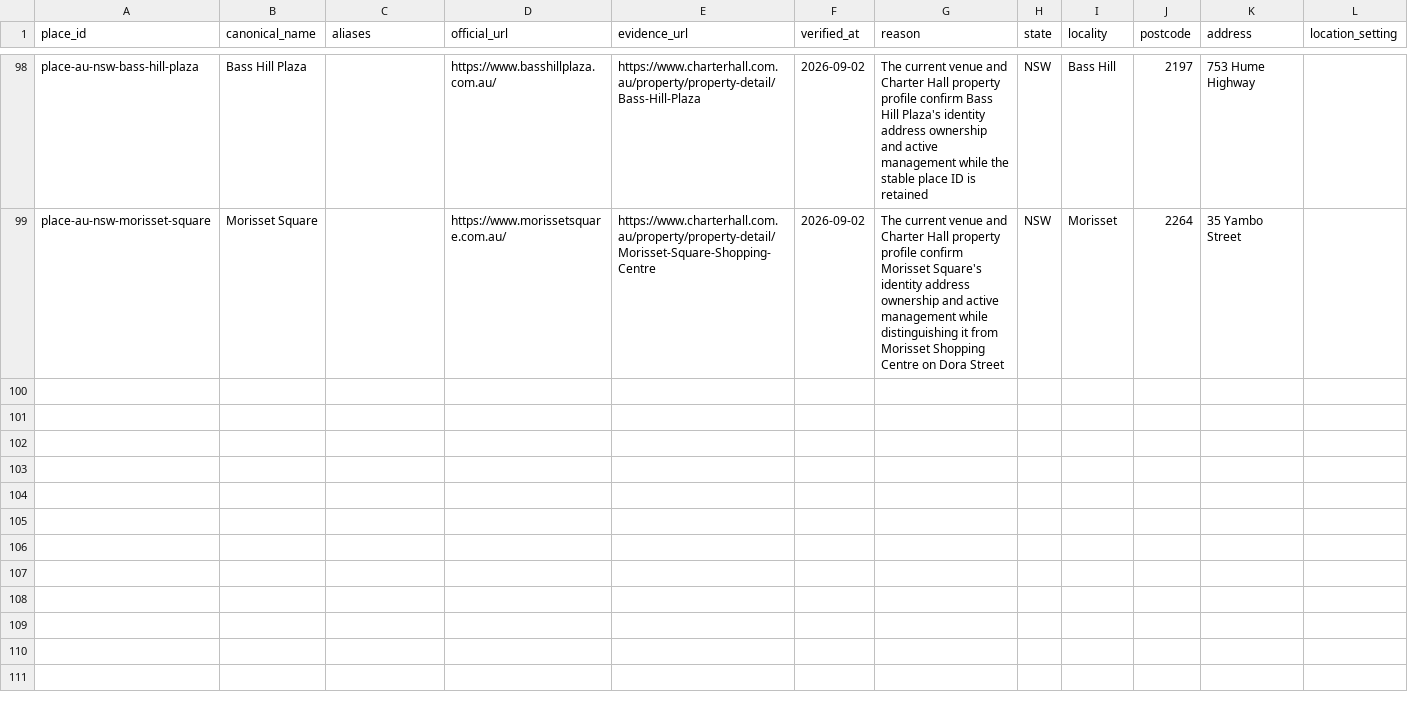
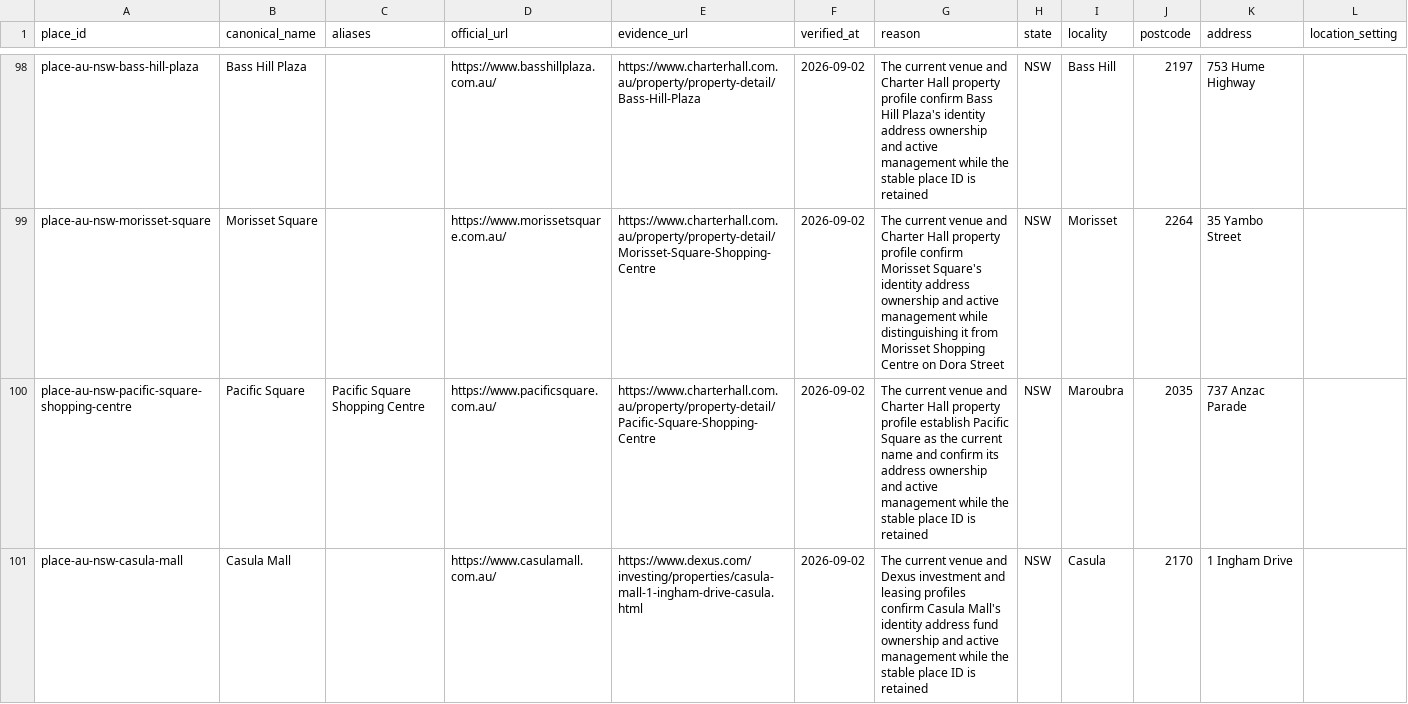
Before and after one commit to aydennicolle-cyber/opsm-store-locator, a CSV file: data/place_canonical_overrides.csv, drawn as a sheet; only a part is shown, gaps mark what is left out; the diff covers the shown part only.

```diff
--- a/data/place_canonical_overrides.csv
+++ b/data/place_canonical_overrides.csv
@@ -99 +99,3 @@ place-au-nsw-bass-hill-plaza,Bass Hill Plaza,,https://www.basshillplaza.com.au/,
 place-au-nsw-morisset-square,Morisset Square,,https://www.morissetsquare.com.au/,https://www.charterhall.com.au/property/property-detail/Morisset-Square-Shopping-Centre,2026-09-02,The current venue and Charter Hall property profile confirm Morisset Square's identity address ownership and active management while distinguishing it from Morisset Shopping Centre on Dora Street,NSW,Morisset,2264,35 Yambo Street,
+place-au-nsw-pacific-square-shopping-centre,Pacific Square,Pacific Square Shopping Centre,https://www.pacificsquare.com.au/,https://www.charterhall.com.au/property/property-detail/Pacific-Square-Shopping-Centre,2026-09-02,The current venue and Charter Hall property profile establish Pacific Square as the current name and confirm its address ownership and active management while the stable place ID is retained,NSW,Maroubra,2035,737 Anzac Parade,
+place-au-nsw-casula-mall,Casula Mall,,https://www.casulamall.com.au/,https://www.dexus.com/investing/properties/casula-mall-1-ingham-drive-casula.html,2026-09-02,The current venue and Dexus investment and leasing profiles confirm Casula Mall's identity address fund ownership and active management while the stable place ID is retained,NSW,Casula,2170,1 Ingham Drive,
```
Also changed, not shown: 2 added rows elsewhere in this file, data/property_attributes.csv, data/property_group_aliases.csv, 11 other files.
